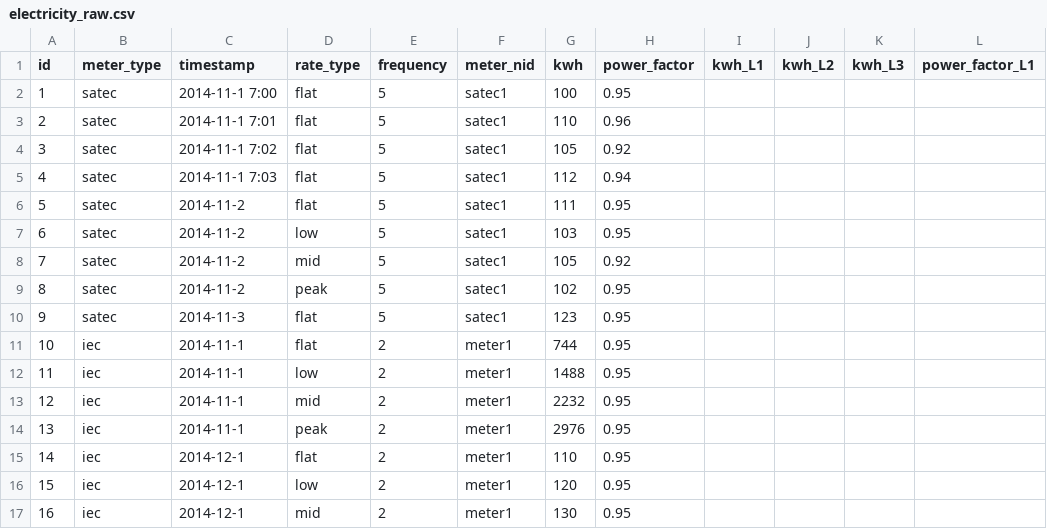
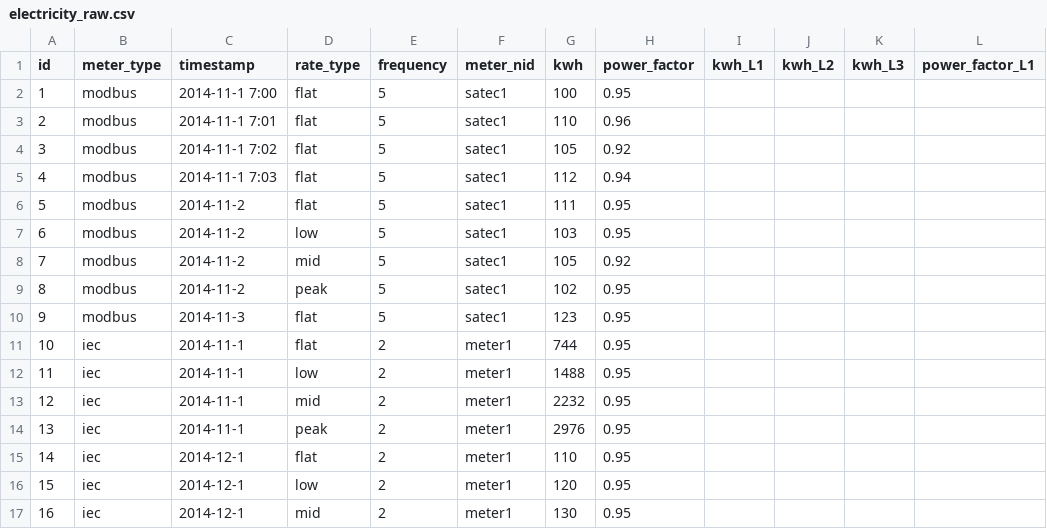
Before and after one commit to Gizra/negawatt-server, a CSV file: negawatt/modules/custom/negawatt_migrate/csv/electricity/electricity_raw.csv, drawn as a sheet; only a part is shown; the diff names each change by its address in the sheet, - before the commit and + after, or states it on an @@ line.

```diff
--- a/negawatt/modules/custom/negawatt_migrate/csv/electricity/electricity_raw.csv
+++ b/negawatt/modules/custom/negawatt_migrate/csv/electricity/electricity_raw.csv
-B2:B10 (meter_type): satec
+B2:B10 (meter_type): modbus
```
Also changed, not shown: 1 other file.
